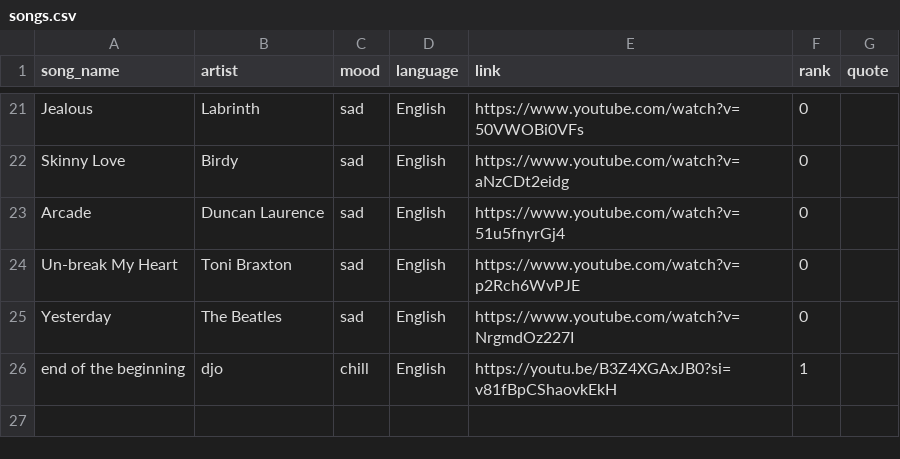
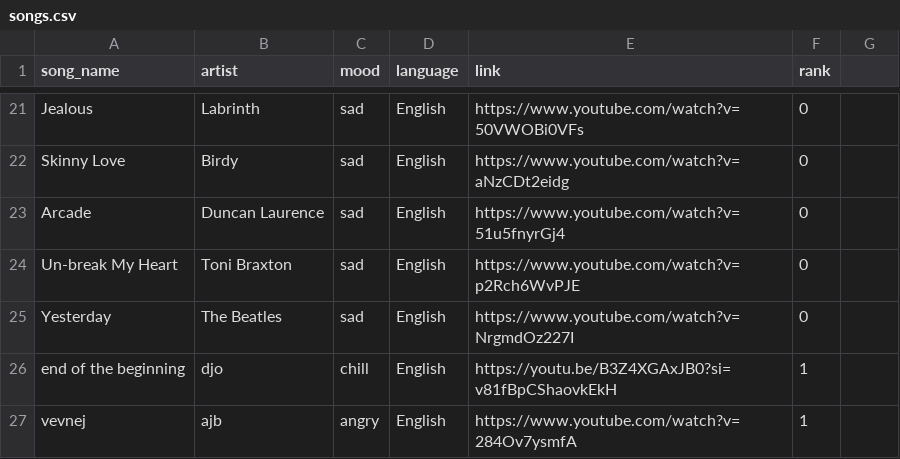
Before and after one commit to vamshirapolu1/song-recommender-ai, a CSV file: songs.csv, drawn as a sheet; only a part is shown, gaps mark what is left out; the diff names each change by its address in the sheet, - before the commit and + after, or states it on an @@ line.

```diff
--- a/songs.csv
+++ b/songs.csv
-G1: quote
+G1: (empty)
+row 27: vevnej | ajb | angry | English | https://www.youtube.com/watch?v=284Ov7ysmfA | 1
```
Also changed, not shown: 2 other files.
